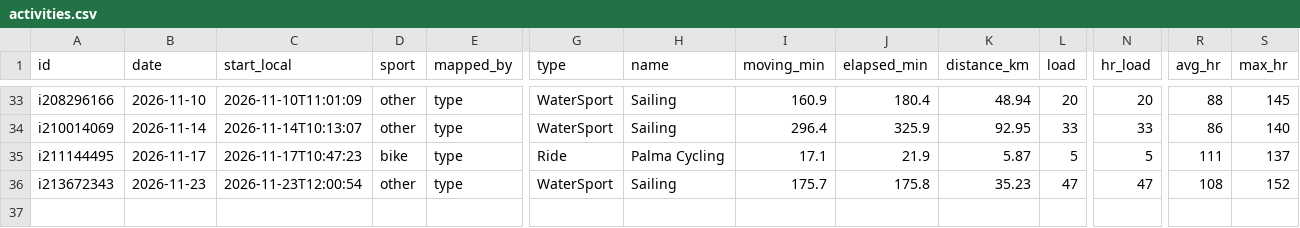
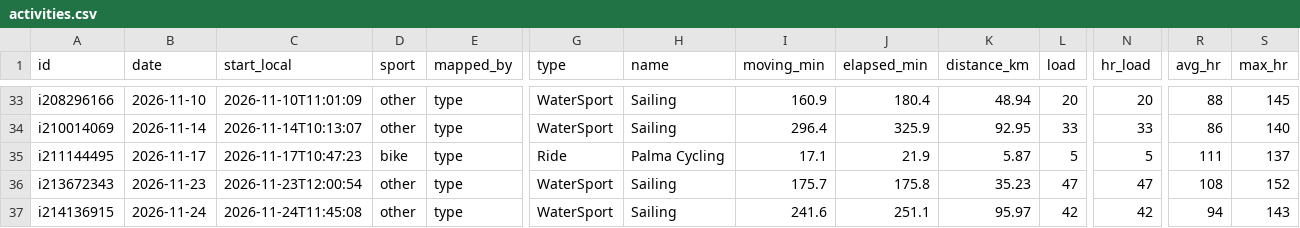
Before and after one commit to oisinm25/grinder-data, a CSV file: activities.csv, drawn as a sheet; only a part is shown, gaps mark what is left out; rows hold the shown columns only; the diff names each change by its address in the sheet, - before the commit and + after, or states it on an @@ line.

```diff
--- a/activities.csv
+++ b/activities.csv
+row 37: i214136915 | 2026-11-24 | 2026-11-24T11:45:08 | other | type | WaterSport | Sailing | 241.6 | 251.1 | 95.97 | 42 | 42 | 94 | 143
```
Also changed, not shown: wellness.csv, zones.csv, 13 other files.
